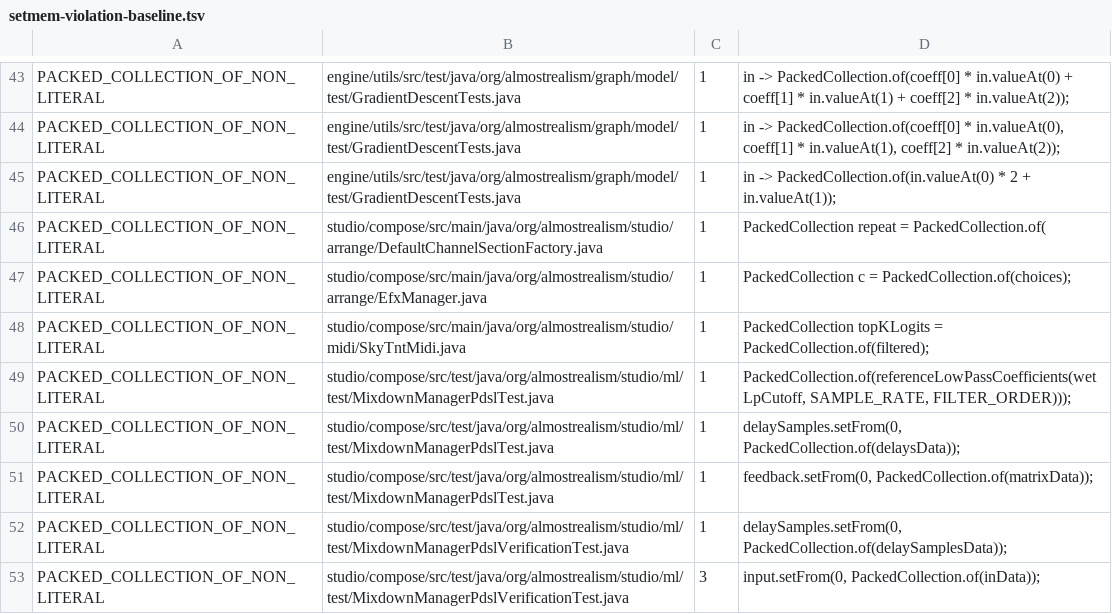
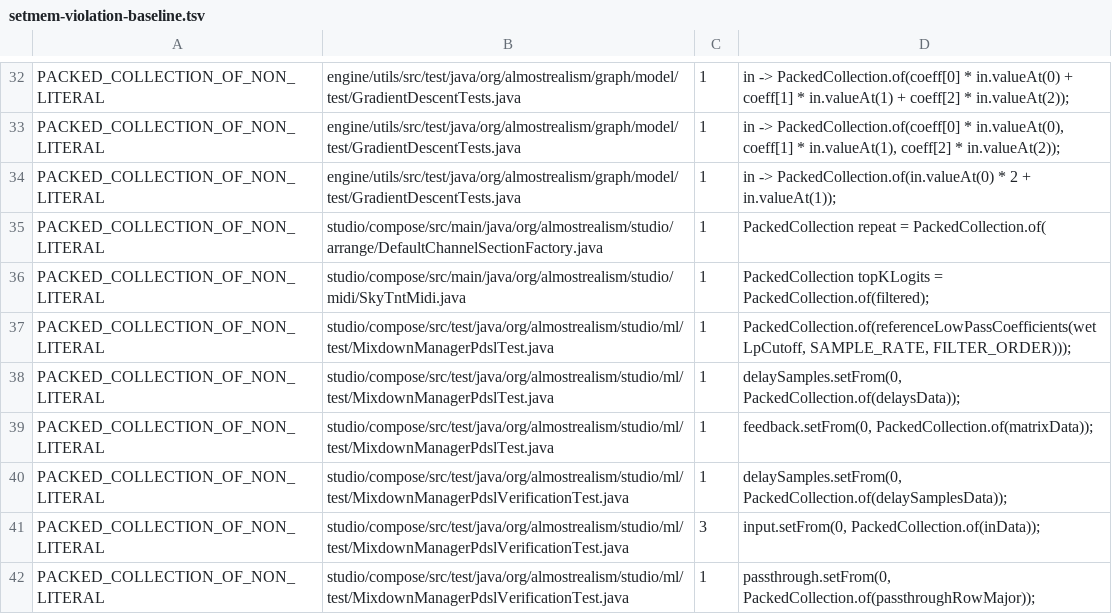
Before and after one commit to almostrealism/common, a TSV file: engine/utils/src/main/resources/org/almostrealism/util/setmem-violation-baseline.tsv, drawn as a sheet; only a part is shown, gaps mark what is left out; the shorter side is filled out with more unchanged rows; the diff covers the shown part only.

```diff
--- a/engine/utils/src/main/resources/org/almostrealism/util/setmem-violation-baseline.tsv
+++ b/engine/utils/src/main/resources/org/almostrealism/util/setmem-violation-baseline.tsv
@@ -46,3 +35,2 @@ PACKED_COLLECTION_OF_NON_LITERAL	engine/utils/src/test/java/org/almostrealism/gr
 PACKED_COLLECTION_OF_NON_LITERAL	studio/compose/src/main/java/org/almostrealism/studio/arrange/DefaultChannelSectionFactory.java	1	PackedCollection repeat = PackedCollection.of(
-PACKED_COLLECTION_OF_NON_LITERAL	studio/compose/src/main/java/org/almostrealism/studio/arrange/EfxManager.java	1	PackedCollection c = PackedCollection.of(choices);
 PACKED_COLLECTION_OF_NON_LITERAL	studio/compose/src/main/java/org/almostrealism/studio/midi/SkyTntMidi.java	1	PackedCollection topKLogits = PackedCollection.of(filtered);
```
Also changed, not shown: 11 removed rows elsewhere in this file, 10 other files.
